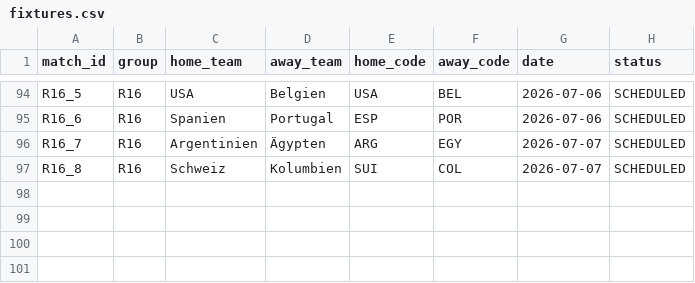
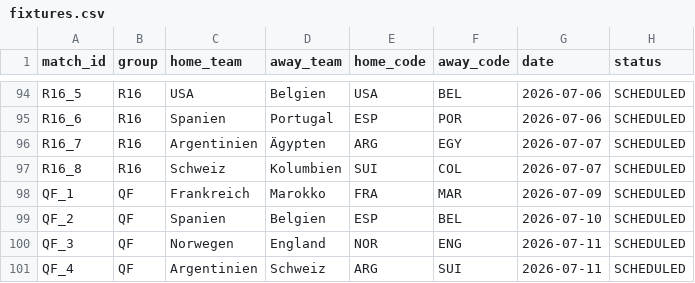
Before and after one commit to ninibini99/worldcup-betting-game, a CSV file: data/fixtures.csv, drawn as a sheet; only a part is shown, gaps mark what is left out.

Commit message:
Update fixtures.csv

```diff
--- a/data/fixtures.csv
+++ b/data/fixtures.csv
@@ -97 +97,5 @@ R16_7,R16,Argentinien,Ägypten,ARG,EGY,2026-07-07,SCHEDULED
 R16_8,R16,Schweiz,Kolumbien,SUI,COL,2026-07-07,SCHEDULED
+QF_1,QF,Frankreich,Marokko,FRA,MAR,2026-07-09,SCHEDULED
+QF_2,QF,Spanien,Belgien,ESP,BEL,2026-07-10,SCHEDULED
+QF_3,QF,Norwegen,England,NOR,ENG,2026-07-11,SCHEDULED
+QF_4,QF,Argentinien,Schweiz,ARG,SUI,2026-07-11,SCHEDULED
```
